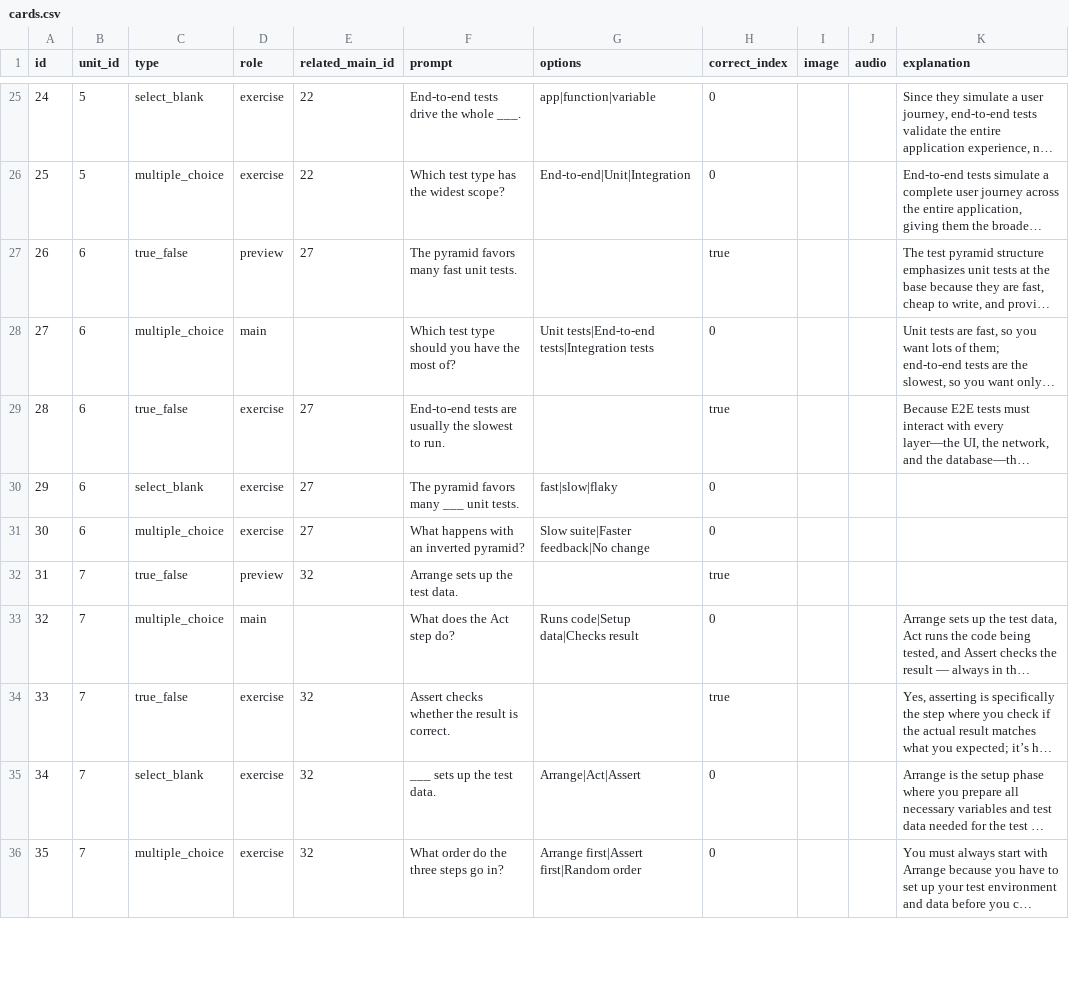
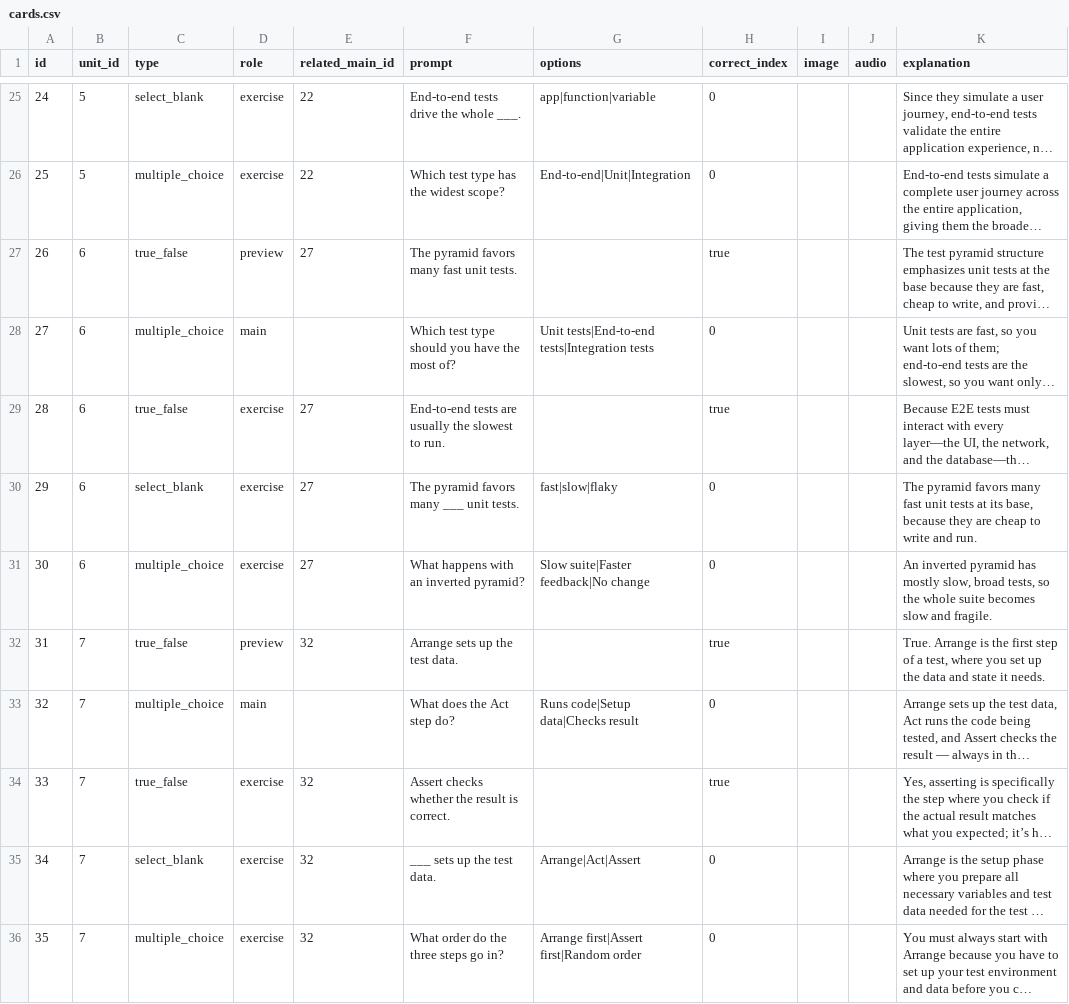
Before and after one commit to yaaddi-courses/testing-in-software-engineering, a CSV file: source/cards.csv, drawn as a sheet; only a part is shown, gaps mark what is left out; long unchanged cells end in …; the diff covers the shown part only; the diff names each change by its address in the sheet, - before the commit and + after, or states it on an @@ line.

Commit message:
Release 1.1.0: Added an explanation to 20 card(s) that had none; reworded 1 ordering prompt(s) to say which end comes first.

```diff
--- a/source/cards.csv
+++ b/source/cards.csv
-K30 (explanation): (empty)
+K30 (explanation): The pyramid favors many fast unit tests at its base, because they are cheap to write and run.
-K31 (explanation): (empty)
+K31 (explanation): An inverted pyramid has mostly slow, broad tests, so the whole suite becomes slow and fragile.
-K32 (explanation): (empty)
+K32 (explanation): True. Arrange is the first step of a test, where you set up the data and state it needs.
```
Also changed, not shown: 18 edited cells elsewhere in this file, source/meta.csv, 2 other files.
